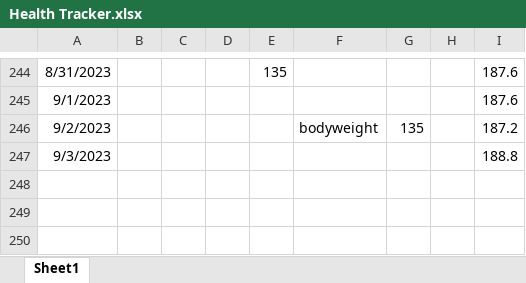
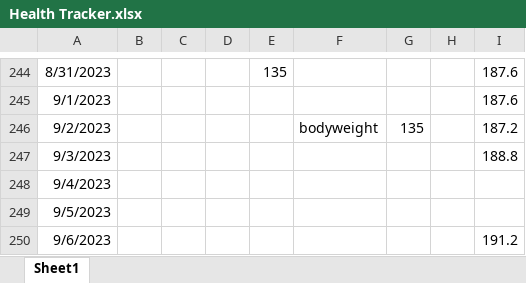
Before and after one commit to tsrivatsav/Health-Tracker, an Excel workbook: Health Tracker.xlsx, sheet Sheet1, drawn as a sheet; only a part is shown, gaps mark what is left out; values as stored, in another font and other column widths than the file's, no borders; the diff names each change by its address in the sheet, - before the commit and + after, or states it on an @@ line.

Commit message:
stats for 9/6

```diff
--- a/Health Tracker.xlsx (sheet Sheet1)
+++ b/Health Tracker.xlsx (sheet Sheet1)
+row 248: 9/4/2023
+row 249: 9/5/2023
+row 250: 9/6/2023 |  |  |  |  |  |  |  | 191.2
```
